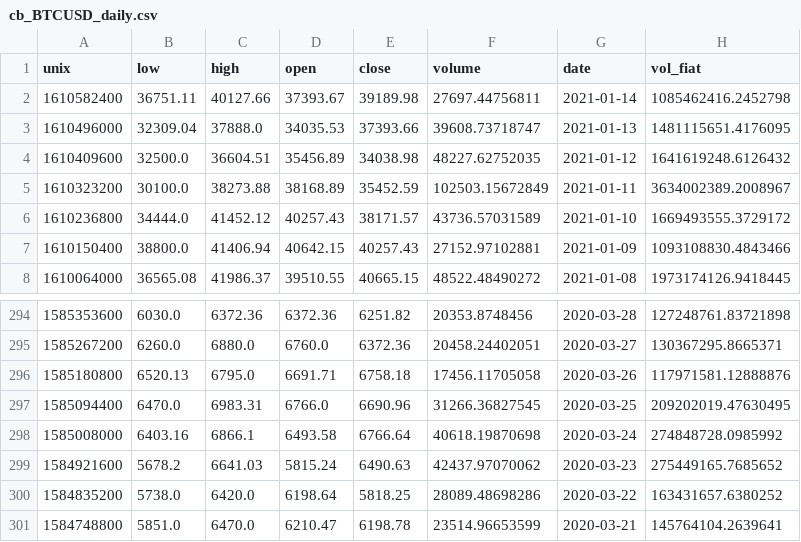
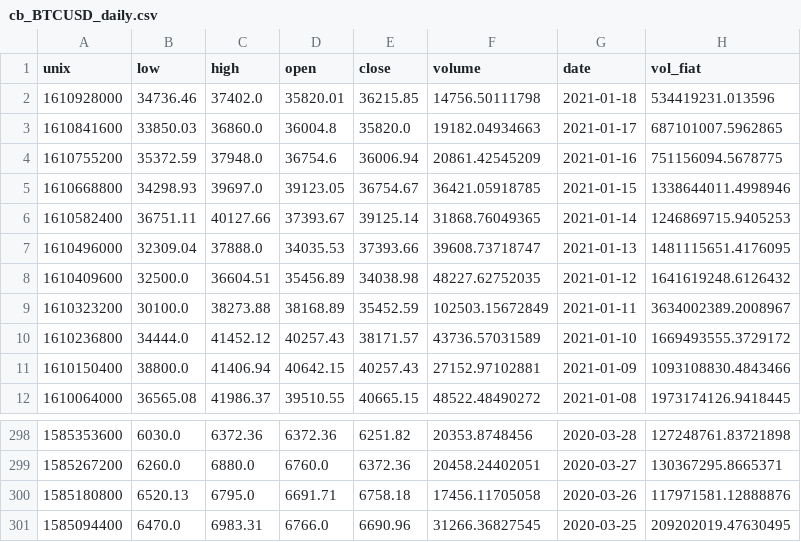
Before and after one commit to jpmacolino/CryptoPlayground, a CSV file: cb_BTCUSD_daily.csv, drawn as a sheet; only a part is shown, gaps mark what is left out.

```diff
--- a/cb_BTCUSD_daily.csv
+++ b/cb_BTCUSD_daily.csv
@@ -1,3 +1,7 @@
 unix,low,high,open,close,volume,date,vol_fiat
-1610582400,36751.11,40127.66,37393.67,39189.98,27697.44756811,2021-01-14,1085462416.2452798
+1610928000,34736.46,37402.0,35820.01,36215.85,14756.50111798,2021-01-18,534419231.013596
+1610841600,33850.03,36860.0,36004.8,35820.0,19182.04934663,2021-01-17,687101007.5962865
+1610755200,35372.59,37948.0,36754.6,36006.94,20861.42545209,2021-01-16,751156094.5678775
+1610668800,34298.93,39697.0,39123.05,36754.67,36421.05918785,2021-01-15,1338644011.4998946
+1610582400,36751.11,40127.66,37393.67,39125.14,31868.76049365,2021-01-14,1246869715.9405253
 1610496000,32309.04,37888.0,34035.53,37393.66,39608.73718747,2021-01-13,1481115651.4176095
@@ -297,5 +301 @@ unix,low,high,open,close,volume,date,vol_fiat
 1585094400,6470.0,6983.31,6766.0,6690.96,31266.36827545,2020-03-25,209202019.47630495
-1585008000,6403.16,6866.1,6493.58,6766.64,40618.19870698,2020-03-24,274848728.0985992
-1584921600,5678.2,6641.03,5815.24,6490.63,42437.97070062,2020-03-23,275449165.7685652
-1584835200,5738.0,6420.0,6198.64,5818.25,28089.48698286,2020-03-22,163431657.6380252
-1584748800,5851.0,6470.0,6210.47,6198.78,23514.96653599,2020-03-21,145764104.2639641
```
Also changed, not shown: 2 other files.
